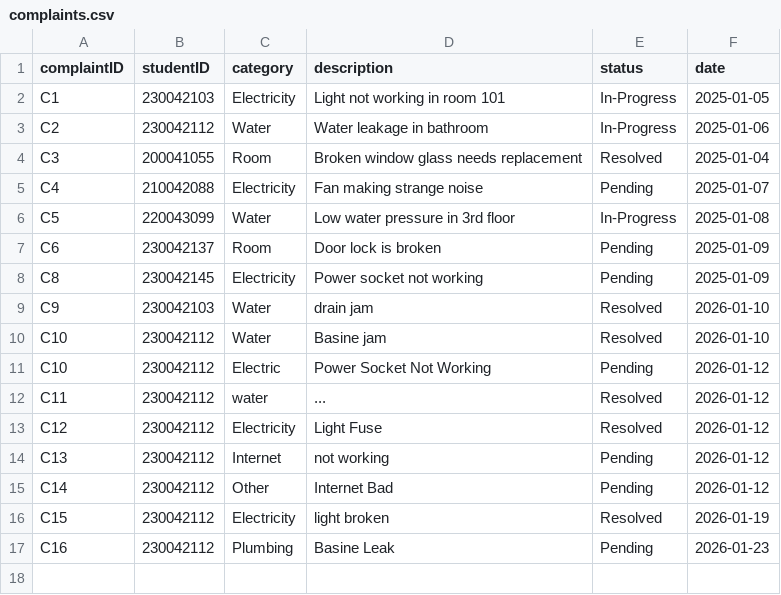
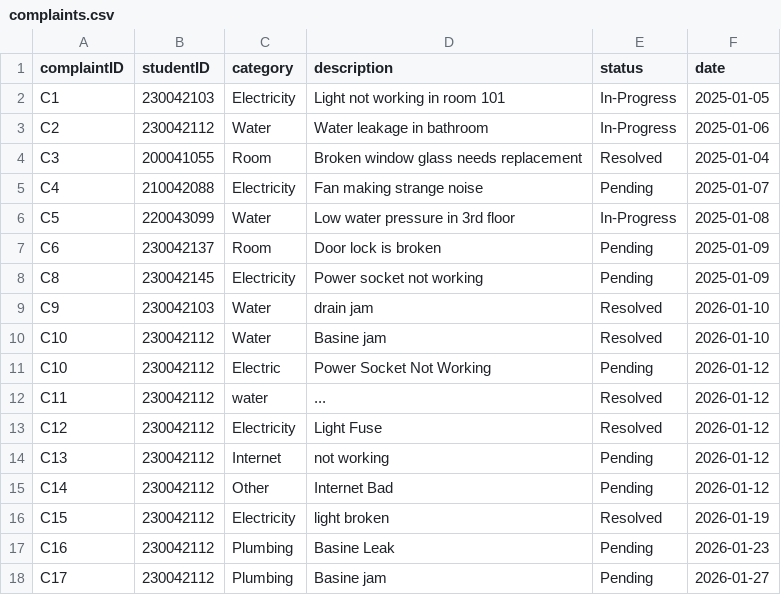
Before and after one commit to didarulshahriar37/HallVerse, a CSV file: data/complaints.csv, drawn as a sheet.

Commit message:
changes

```diff
--- a/data/complaints.csv
+++ b/data/complaints.csv
@@ -17 +17,2 @@ C15,230042112,Electricity,light broken,Resolved,2026-01-19
 C16,230042112,Plumbing,Basine Leak,Pending,2026-01-23
+C17,230042112,Plumbing,Basine jam,Pending,2026-01-27
```
